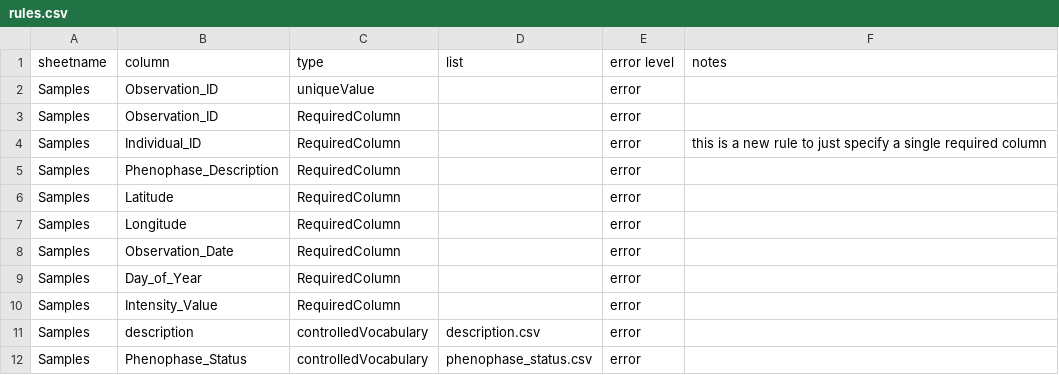
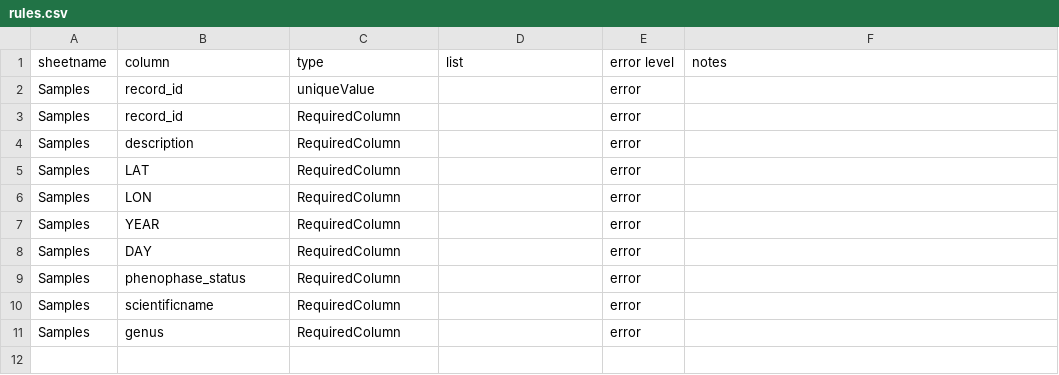
Before and after one commit to biocodellc/archive-ppo-fims, a CSV file: data/pep725/config/rules.csv, drawn as a sheet.

Commit message:
a few small alterations to config files

```diff
--- a/data/pep725/config/rules.csv
+++ b/data/pep725/config/rules.csv
@@ -1,12 +1,11 @@
 sheetname,column,type,list,error level,notes
-Samples,Observation_ID,uniqueValue,,error,
-Samples,Observation_ID,RequiredColumn,,error,
-Samples,Individual_ID,RequiredColumn,,error,this is a new rule to just specify a single required column
-Samples,Phenophase_Description,RequiredColumn,,error,
-Samples,Latitude,RequiredColumn,,error,
-Samples,Longitude,RequiredColumn,,error,
-Samples,Observation_Date,RequiredColumn,,error,
-Samples,Day_of_Year,RequiredColumn,,error,
-Samples,Intensity_Value,RequiredColumn,,error,
-Samples,description,controlledVocabulary,description.csv,error,
-Samples,Phenophase_Status,controlledVocabulary,phenophase_status.csv,error,
+Samples,record_id,uniqueValue,,error,
+Samples,record_id,RequiredColumn,,error,
+Samples,description,RequiredColumn,,error,
+Samples,LAT,RequiredColumn,,error,
+Samples,LON,RequiredColumn,,error,
+Samples,YEAR,RequiredColumn,,error,
+Samples,DAY,RequiredColumn,,error,
+Samples,phenophase_status,RequiredColumn,,error,
+Samples,scientificname,RequiredColumn,,error,
+Samples,genus,RequiredColumn,,error,
```
Also changed, not shown: data/pep725/config/description.csv.
